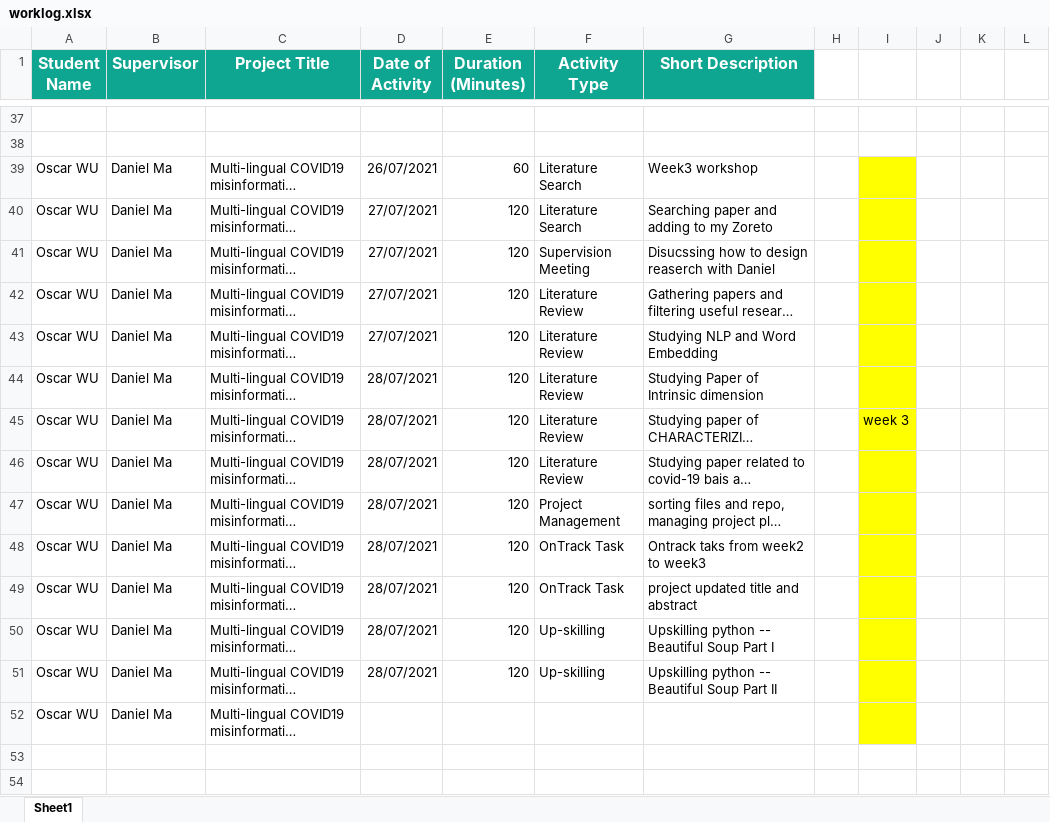
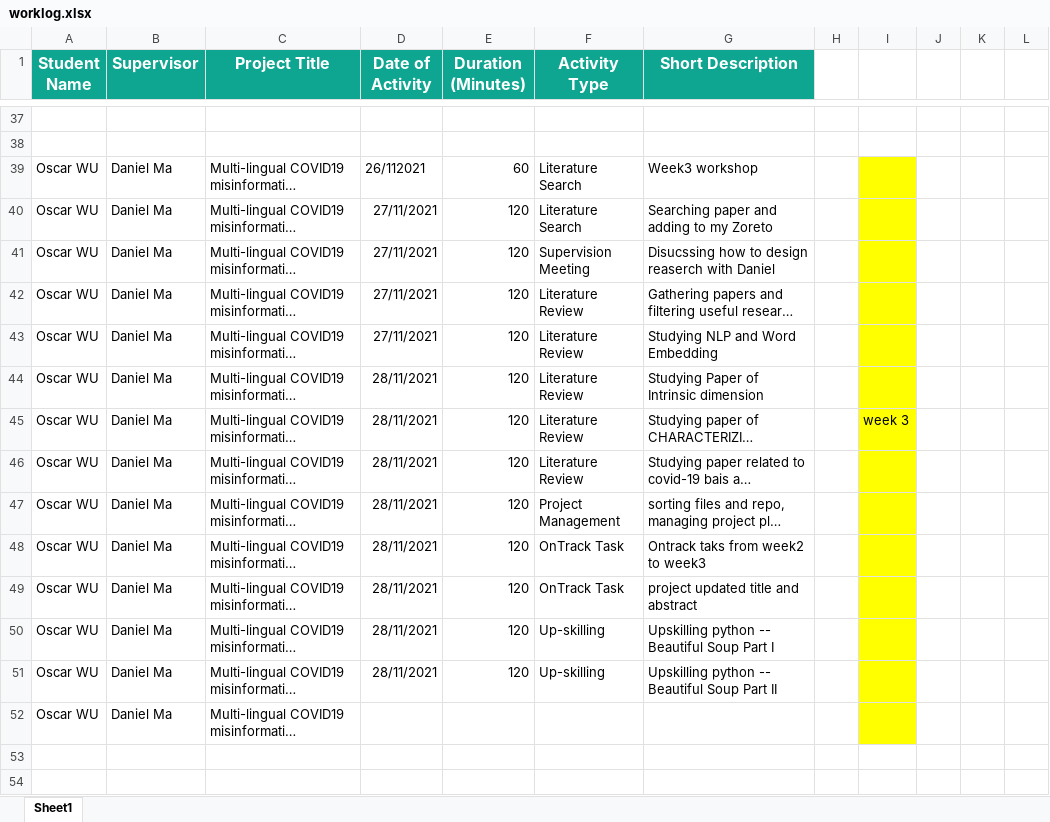
Before and after one commit to wuyoscar/SIT723-Reserach-Project-A, an Excel workbook: ontrack/worklog.xlsx, sheet Sheet1, drawn as a sheet; only a part is shown, gaps mark what is left out; long unchanged cells end in …; values as stored, in another font and other column widths than the file's, no borders; the diff covers the shown part only; the diff names each change by its address in the sheet, - before the commit and + after, or states it on an @@ line.

Commit message:
Updated materials from W4-W9
Added ontrack tasks

```diff
--- a/ontrack/worklog.xlsx (sheet Sheet1)
+++ b/ontrack/worklog.xlsx (sheet Sheet1)
-D39 (Date of Activity): 26/07/2021
+D39 (Date of Activity): 26/112021
-D40:D43 (Date of Activity): 27/07/2021
+D40:D43 (Date of Activity): 27/11/2021
-D44:D51 (Date of Activity): 28/07/2021
+D44:D51 (Date of Activity): 28/11/2021
```
Also changed, not shown: 48 added rows and 24 edited cells elsewhere in this sheet, 20 other files.
